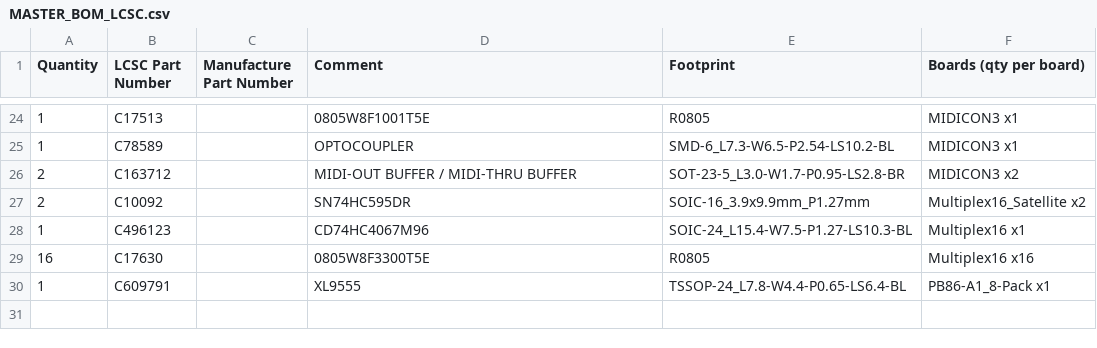
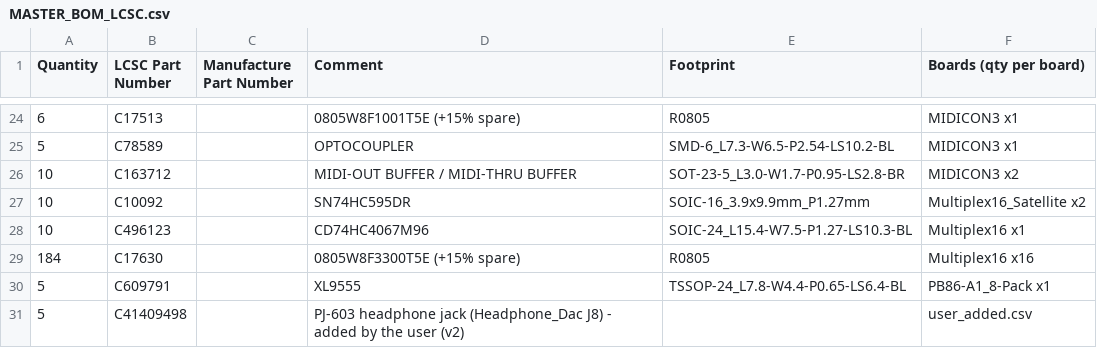
Before and after one commit to SunbrightMedia/jn60c99, a CSV file: docs/hardware/bom/MASTER_BOM_LCSC.csv, drawn as a sheet; only a part is shown, gaps mark what is left out; the diff covers the shown part only.

```diff
--- a/docs/hardware/bom/MASTER_BOM_LCSC.csv
+++ b/docs/hardware/bom/MASTER_BOM_LCSC.csv
@@ -24,7 +24,8 @@ Quantity,LCSC Part Number,Manufacture Part Number,Comment,Footprint,Boards (qty
-1,C17513,,0805W8F1001T5E,R0805,MIDICON3 x1
-1,C78589,,OPTOCOUPLER,SMD-6_L7.3-W6.5-P2.54-LS10.2-BL,MIDICON3 x1
-2,C163712,,MIDI-OUT BUFFER / MIDI-THRU BUFFER,SOT-23-5_L3.0-W1.7-P0.95-LS2.8-BR,MIDICON3 x2
-2,C10092,,SN74HC595DR,SOIC-16_3.9x9.9mm_P1.27mm,Multiplex16_Satellite x2
-1,C496123,,CD74HC4067M96,SOIC-24_L15.4-W7.5-P1.27-LS10.3-BL,Multiplex16 x1
-16,C17630,,0805W8F3300T5E,R0805,Multiplex16 x16
-1,C609791,,XL9555,TSSOP-24_L7.8-W4.4-P0.65-LS6.4-BL,PB86-A1_8-Pack x1
+6,C17513,,0805W8F1001T5E (+15% spare),R0805,MIDICON3 x1
+5,C78589,,OPTOCOUPLER,SMD-6_L7.3-W6.5-P2.54-LS10.2-BL,MIDICON3 x1
+10,C163712,,MIDI-OUT BUFFER / MIDI-THRU BUFFER,SOT-23-5_L3.0-W1.7-P0.95-LS2.8-BR,MIDICON3 x2
+10,C10092,,SN74HC595DR,SOIC-16_3.9x9.9mm_P1.27mm,Multiplex16_Satellite x2
+10,C496123,,CD74HC4067M96,SOIC-24_L15.4-W7.5-P1.27-LS10.3-BL,Multiplex16 x1
+184,C17630,,0805W8F3300T5E (+15% spare),R0805,Multiplex16 x16
+5,C609791,,XL9555,TSSOP-24_L7.8-W4.4-P0.65-LS6.4-BL,PB86-A1_8-Pack x1
+5,C41409498,,PJ-603 headphone jack (Headphone_Dac J8) - added by the user (v2),,user_added.csv
```
Also changed, not shown: 34 edited cells elsewhere in this file, docs/hardware/bom/BOM_BY_BOARD.csv, docs/hardware/bom/MASTER_BOM_LCSC_WITH_MISSING_JST.csv, 4 other files.
